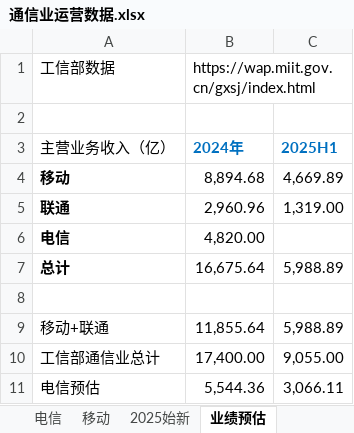
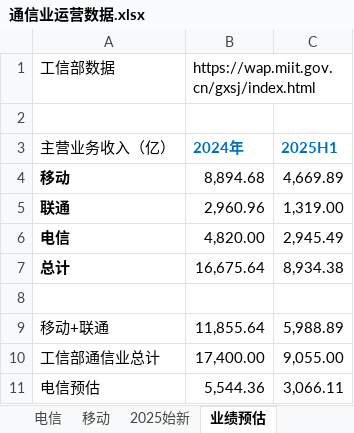
Before and after one commit to goddices/gupiao-shuju, an Excel workbook: 数据/通信业运营数据.xlsx, sheet 业绩预估, drawn as a sheet; values as stored, in another font and other column widths than the file's, no borders; the diff names each change by its address in the sheet, - before the commit and + after, or states it on an @@ line.

```diff
--- a/数据/通信业运营数据.xlsx (sheet 业绩预估)
+++ b/数据/通信业运营数据.xlsx (sheet 业绩预估)
-C6: (empty)
+C6: 2,945.49
-C7: 5,988.89
+C7: 8,934.38
```
Also changed, not shown: sheet 2025始新, 1 other file.
